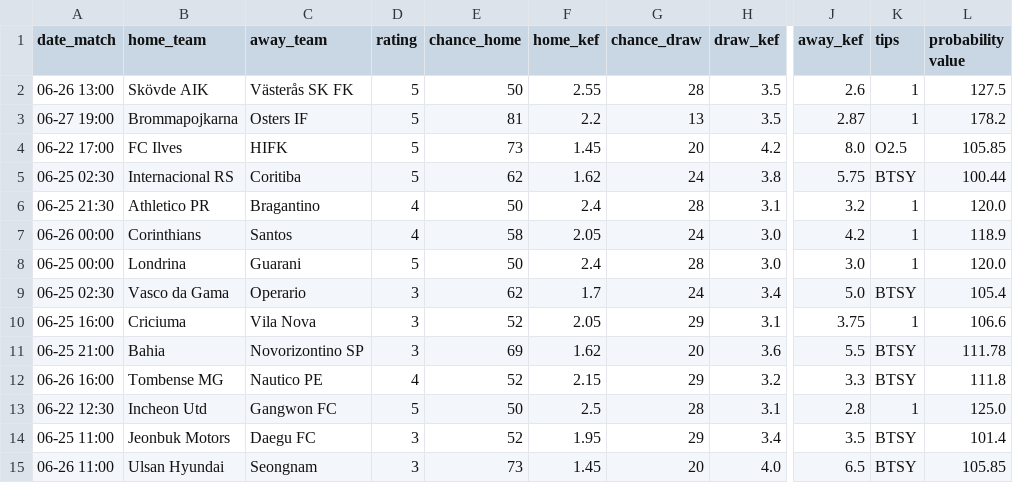
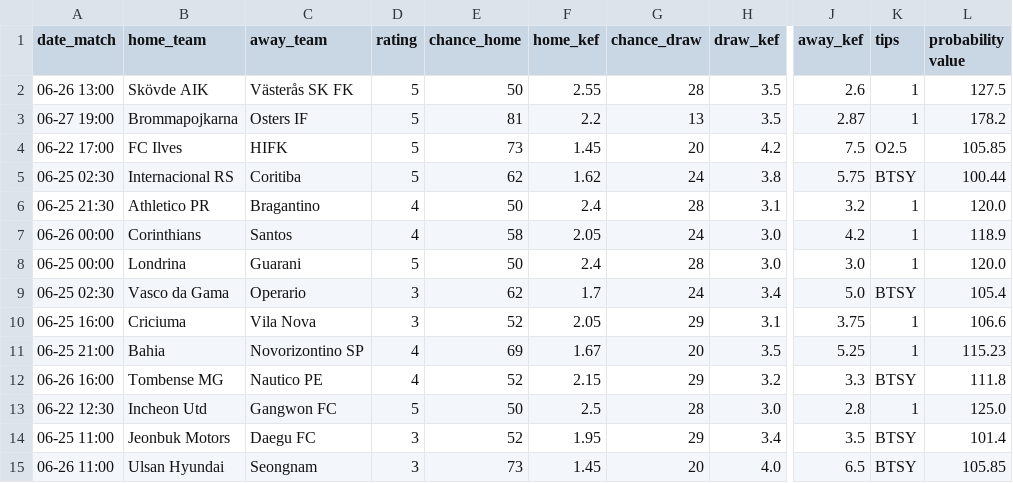
Before and after one commit to Alba3k/football-match-parser, a CSV file: data/recommend_tips_football_predictions.csv, drawn as a sheet; only a part is shown, gaps mark what is left out; the diff names each change by its address in the sheet, - before the commit and + after, or states it on an @@ line.

```diff
--- a/data/recommend_tips_football_predictions.csv
+++ b/data/recommend_tips_football_predictions.csv
-J4 (away_kef): 8.0
+J4 (away_kef): 7.5
-D11 (rating): 3
+D11 (rating): 4
-F11 (home_kef): 1.62
+F11 (home_kef): 1.67
-H11 (draw_kef): 3.6
+H11 (draw_kef): 3.5
-J11 (away_kef): 5.5
+J11 (away_kef): 5.25
-K11 (tips): BTSY
+K11 (tips): 1
-L11 (probability value): 111.78
+L11 (probability value): 115.23
-H13 (draw_kef): 3.1
+H13 (draw_kef): 3.0
```
Also changed, not shown: data/all_tips_football_predictions.csv, data/all_tips_football_predictions_tomorrow.csv, 10 other files.
